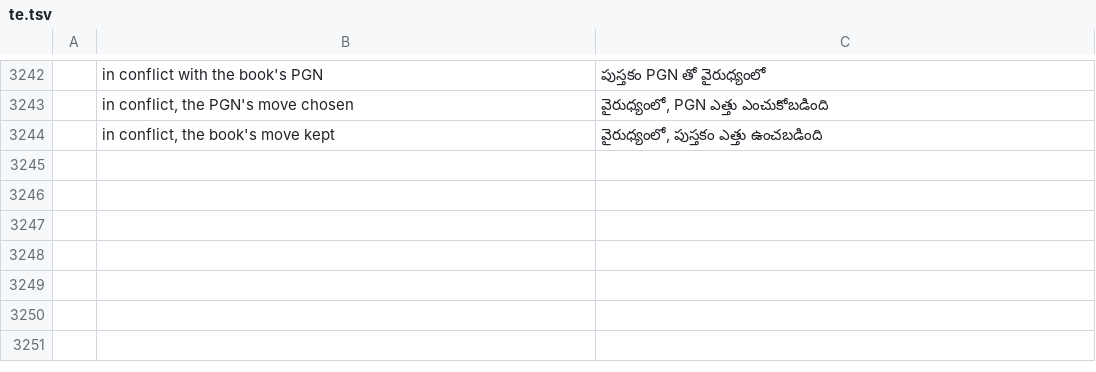
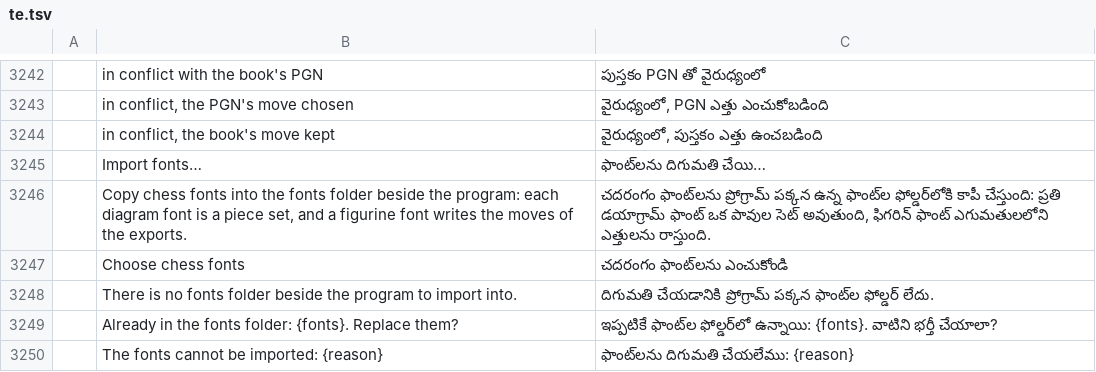
Before and after one commit to DarcioAlberico/pdfcraft-xadrez, a TSV file: crates/ui-egui/src/i18n/te.tsv, drawn as a sheet; only a part is shown, gaps mark what is left out; the diff names each change by its address in the sheet, - before the commit and + after, or states it on an @@ line.

```diff
--- a/crates/ui-egui/src/i18n/te.tsv
+++ b/crates/ui-egui/src/i18n/te.tsv
+row 3245:  | Import fonts… | ఫాంట్‌లను దిగుమతి చేయి…
+row 3246:  | Copy chess fonts into the fonts folder beside the program: each diagram font is a piece set, and a figurine font writes the moves of the exports. | చదరంగం ఫాంట్‌లను ప్రోగ్రామ్ పక్కన ఉన్న ఫాంట్‌ల ఫోల్డర్‌లోకి కాపీ చేస్తుంది: ప్రతి డయాగ్రామ్ ఫాంట్ ఒక పావుల సెట్ అవుతుంది, ఫిగరిన్ ఫాంట్ ఎగుమతులలోని ఎత్తులను రాస్తుంది.
+row 3247:  | Choose chess fonts | చదరంగం ఫాంట్‌లను ఎంచుకోండి
+row 3248:  | There is no fonts folder beside the program to import into. | దిగుమతి చేయడానికి ప్రోగ్రామ్ పక్కన ఫాంట్‌ల ఫోల్డర్ లేదు.
+row 3249:  | Already in the fonts folder: {fonts}. Replace them? | ఇప్పటికే ఫాంట్‌ల ఫోల్డర్‌లో ఉన్నాయి: {fonts}. వాటిని భర్తీ చేయాలా?
+row 3250:  | The fonts cannot be imported: {reason} | ఫాంట్‌లను దిగుమతి చేయలేము: {reason}
```
Also changed, not shown: crates/ui-egui/src/i18n/bg.tsv, crates/ui-egui/src/i18n/el.tsv, 39 other files.
